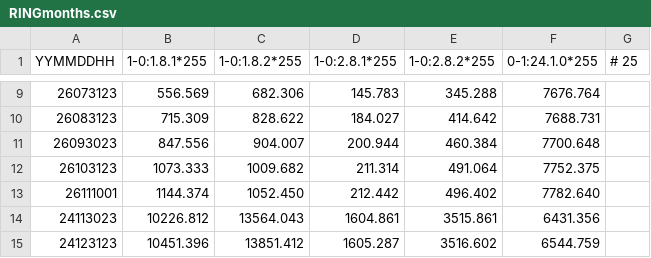
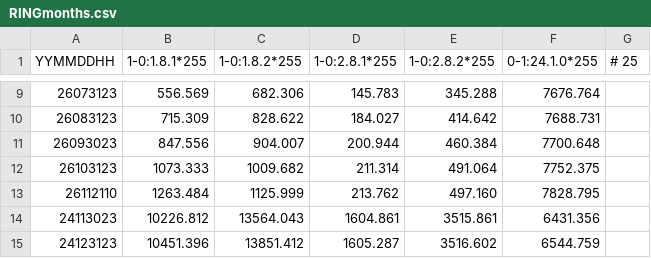
Before and after one commit to mrWheel/lastDSMRlogger, a CSV file: storageImage/RINGmonths.csv, drawn as a sheet; only a part is shown, gaps mark what is left out; removed rows and columns are numbered as before the commit, all else as after; the diff names each change by its address in the sheet, - before the commit and + after, or states it on an @@ line.

```diff
--- a/storageImage/RINGmonths.csv
+++ b/storageImage/RINGmonths.csv
-row 13: 26111001 | 1144.374 | 1052.450 | 212.442 | 496.402 | 7782.640
+row 13: 26112110 | 1263.484 | 1125.999 | 213.762 | 497.160 | 7828.795
```
Also changed, not shown: storageImage/RINGdays.csv, storageImage/RINGhours.csv, 16 other files.
